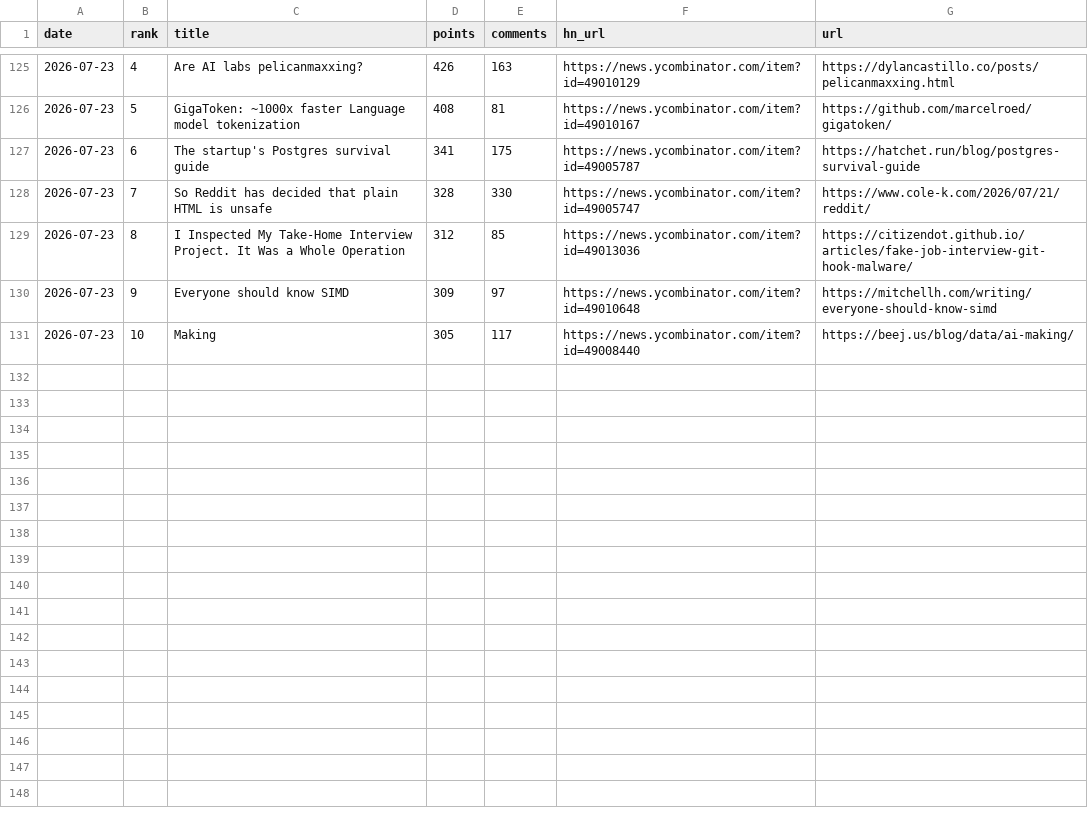
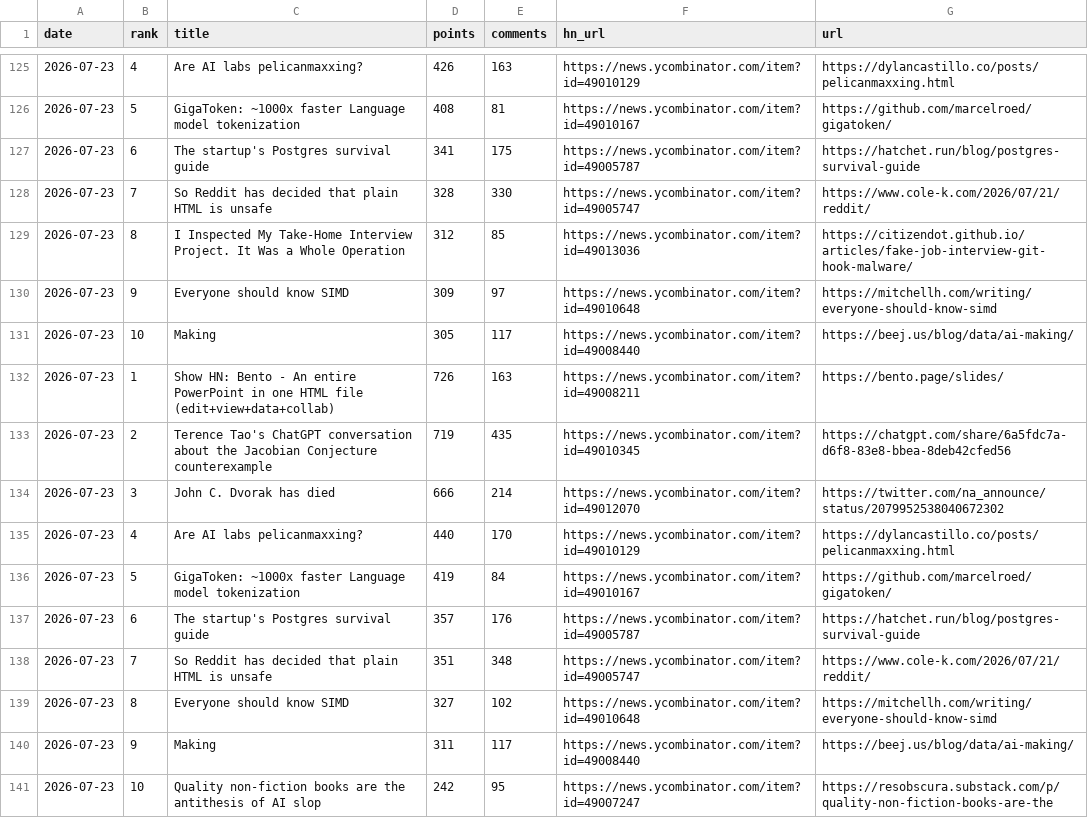
Before and after one commit to FunnymeowwooV0/star-observatory, a CSV file: data/hn_daily.csv, drawn as a sheet; only a part is shown, gaps mark what is left out; the diff names each change by its address in the sheet, - before the commit and + after, or states it on an @@ line.

```diff
--- a/data/hn_daily.csv
+++ b/data/hn_daily.csv
+row 132: 2026-07-23 | 1 | Show HN: Bento - An entire PowerPoint in one HTML file (edit+view+data+collab) | 726 | 163 | https://news.ycombinator.com/item?id=49008211 | https://bento.page/slides/
+row 133: 2026-07-23 | 2 | Terence Tao's ChatGPT conversation about the Jacobian Conjecture counterexample | 719 | 435 | https://news.ycombinator.com/item?id=49010345 | https://chatgpt.com/share/6a5fdc7a-d6f8-83e8-bbea-8deb42cfed56
+row 134: 2026-07-23 | 3 | John C. Dvorak has died | 666 | 214 | https://news.ycombinator.com/item?id=49012070 | https://twitter.com/na_announce/status/2079952538040672302
+row 135: 2026-07-23 | 4 | Are AI labs pelicanmaxxing? | 440 | 170 | https://news.ycombinator.com/item?id=49010129 | https://dylancastillo.co/posts/pelicanmaxxing.html
+row 136: 2026-07-23 | 5 | GigaToken: ~1000x faster Language model tokenization | 419 | 84 | https://news.ycombinator.com/item?id=49010167 | https://github.com/marcelroed/gigatoken/
+row 137: 2026-07-23 | 6 | The startup's Postgres survival guide | 357 | 176 | https://news.ycombinator.com/item?id=49005787 | https://hatchet.run/blog/postgres-survival-guide
+row 138: 2026-07-23 | 7 | So Reddit has decided that plain HTML is unsafe | 351 | 348 | https://news.ycombinator.com/item?id=49005747 | https://www.cole-k.com/2026/07/21/reddit/
+row 139: 2026-07-23 | 8 | Everyone should know SIMD | 327 | 102 | https://news.ycombinator.com/item?id=49010648 | https://mitchellh.com/writing/everyone-should-know-simd
+row 140: 2026-07-23 | 9 | Making | 311 | 117 | https://news.ycombinator.com/item?id=49008440 | https://beej.us/blog/data/ai-making/
+row 141: 2026-07-23 | 10 | Quality non-fiction books are the antithesis of AI slop | 242 | 95 | https://news.ycombinator.com/item?id=49007247 | https://resobscura.substack.com/p/quality-non-fiction-books-are-the
```
Also changed, not shown: data/github_daily.csv, data/hf_trending.csv, 7 other files.
